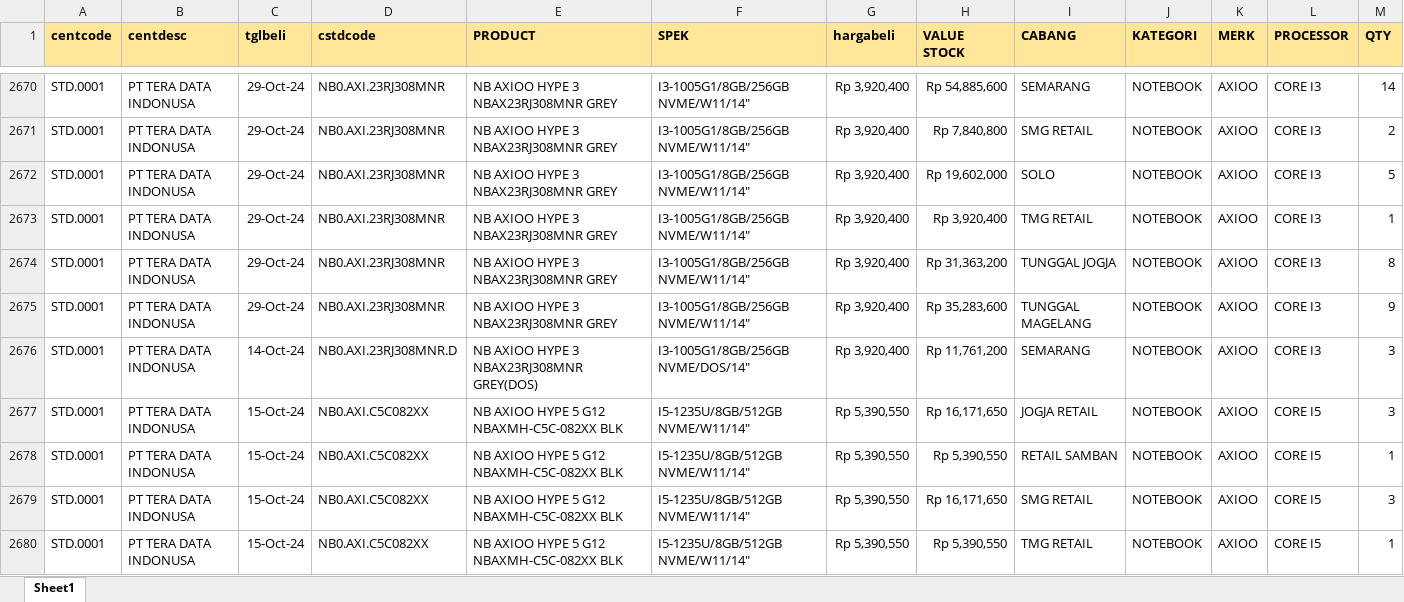
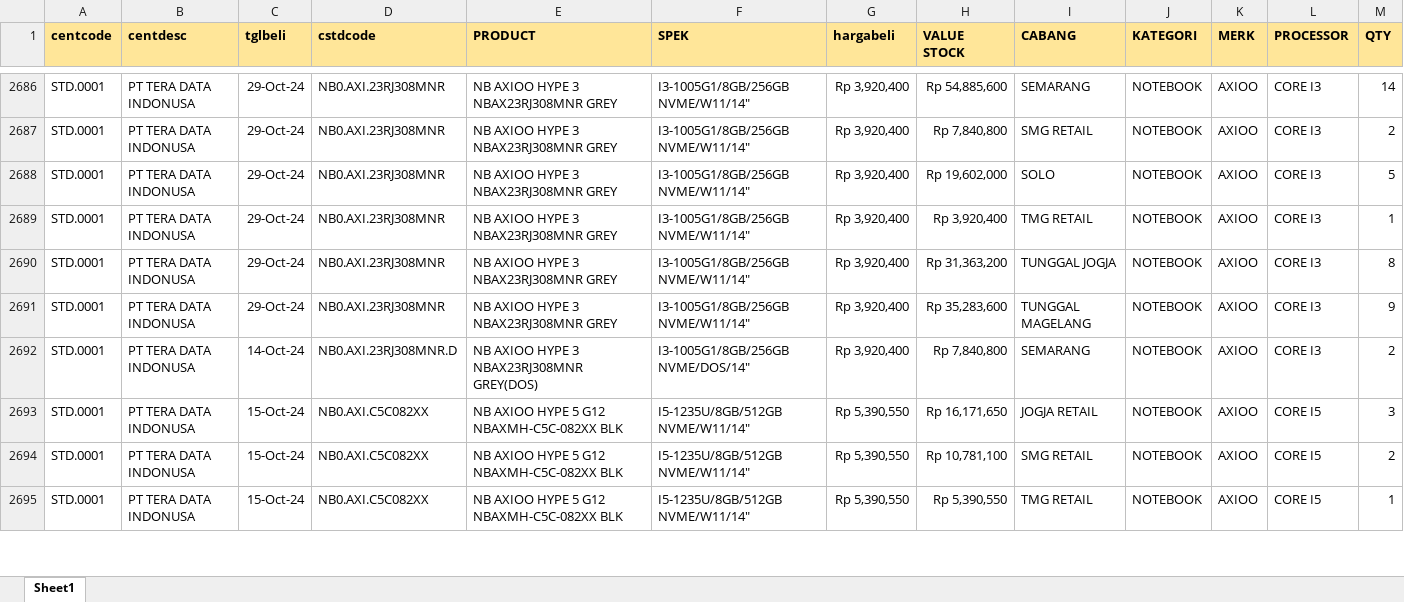
Before and after one commit to YoasAriel/Project-TOP, an Excel workbook: stock.xlsx, sheet Sheet1, drawn as a sheet; only a part is shown, gaps mark what is left out; values as stored, in another font and other column widths than the file's, no borders; removed rows and columns are numbered as before the commit, all else as after; the diff covers the shown part only; the diff names each change by its address in the sheet, - before the commit and + after, or states it on an @@ line.

```diff
--- a/stock.xlsx (sheet Sheet1)
+++ b/stock.xlsx (sheet Sheet1)
-H2692 (VALUE STOCK): Rp 11,761,200
+H2692 (VALUE STOCK): Rp 7,840,800
-M2692 (QTY): 3
+M2692 (QTY): 2
-row 2678: STD.0001 | PT TERA DATA INDONUSA | 15-Oct-24 | NB0.AXI.C5C082XX | NB AXIOO HYPE 5 G12 NBAXMH-C5C-082XX BLK | I5-1235U/8GB/512GB NVME/W11/14" | Rp 5,390,550 | Rp 5,390,550 | RETAIL SAMBAN | NOTEBOOK | AXIOO | CORE I5 | 1
-H2694 (VALUE STOCK): Rp 16,171,650
+H2694 (VALUE STOCK): Rp 10,781,100
-M2694 (QTY): 3
+M2694 (QTY): 2
```
Also changed, not shown: 44 added rows, 28 removed rows and 462 edited cells elsewhere in this sheet, formulas that keep their value.
